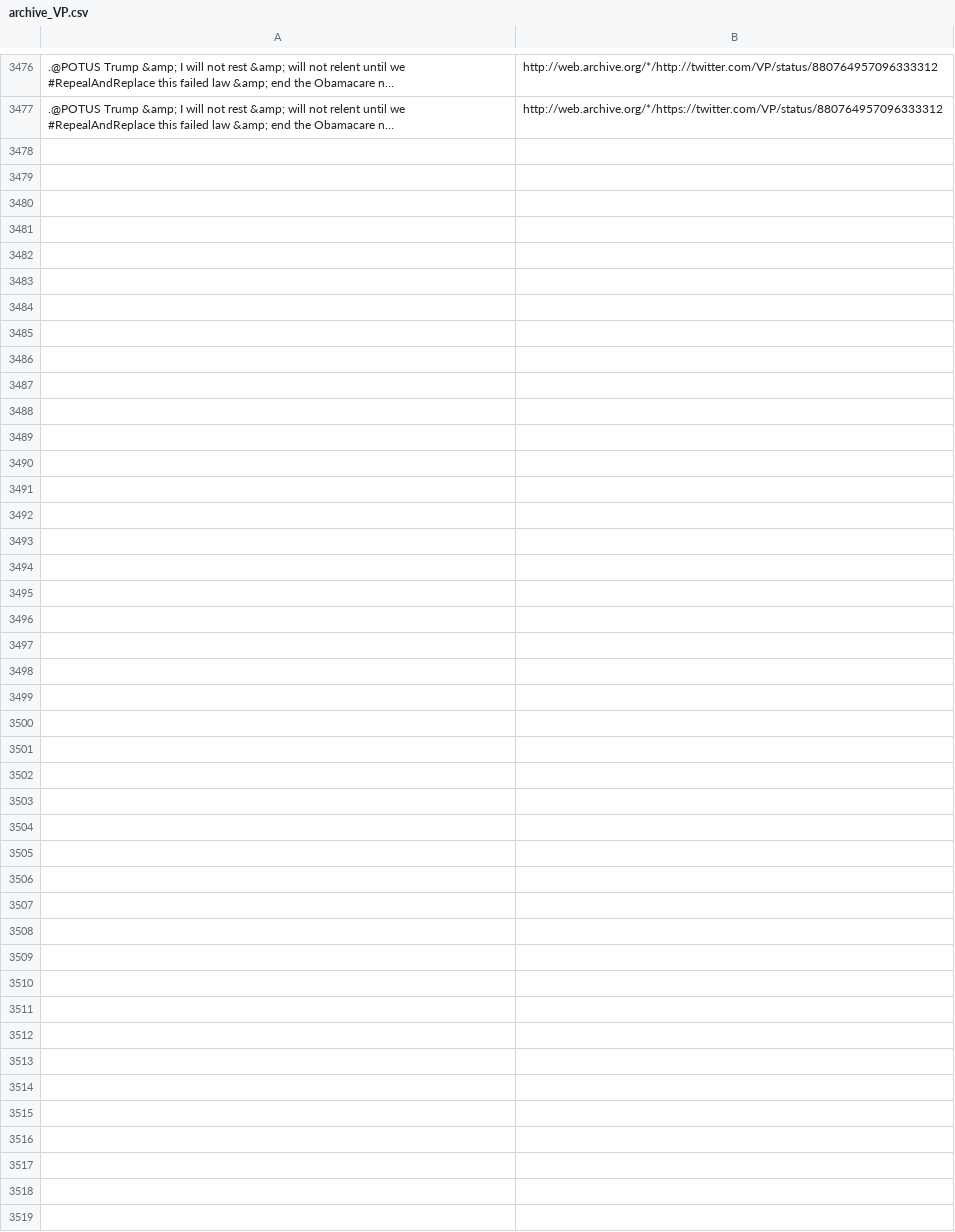
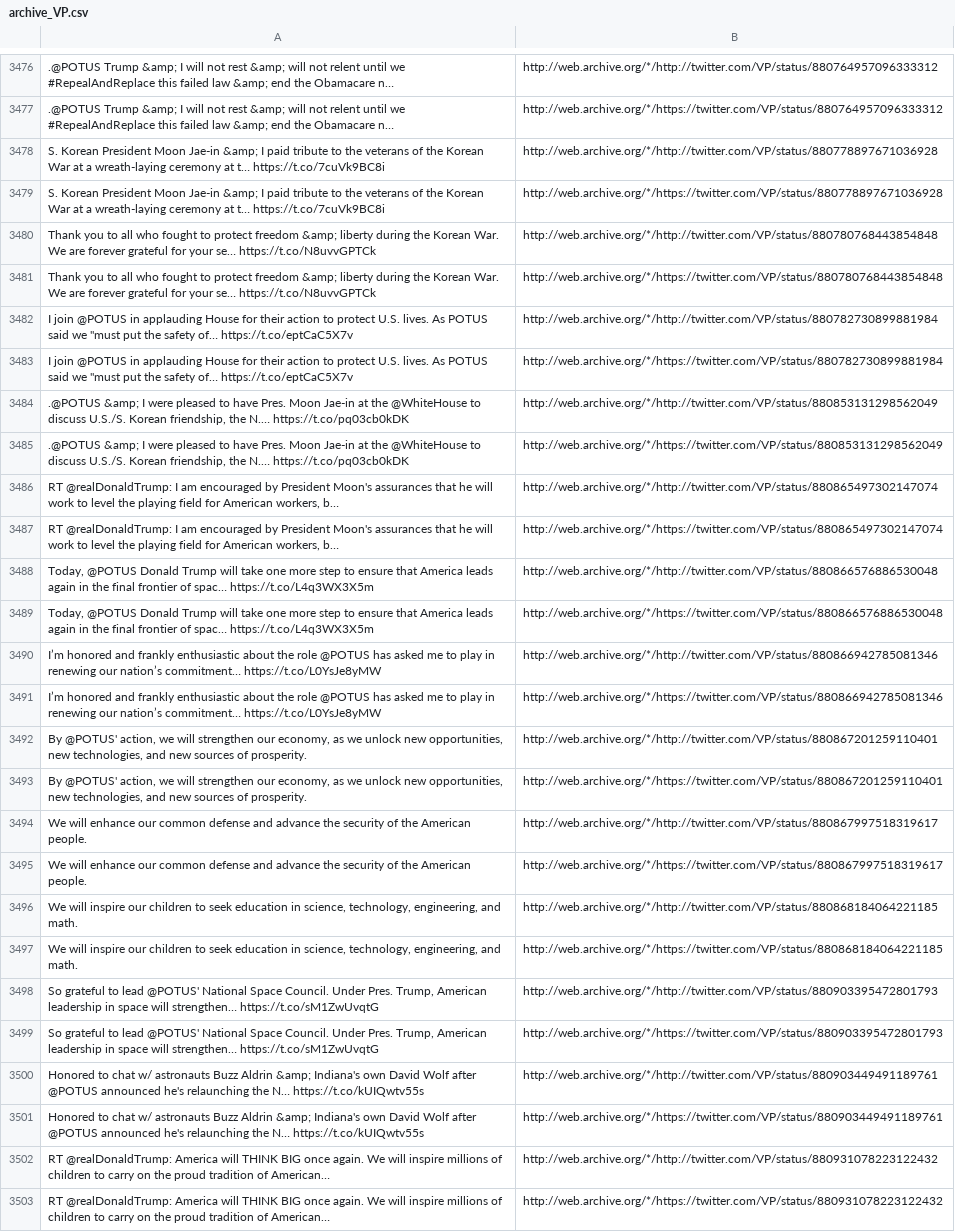
Before and after one commit to patrick-brian-mooney/archive-junta, a CSV file: data/archive_VP.csv, drawn as a sheet; only a part is shown, gaps mark what is left out; long unchanged cells end in …; the diff names each change by its address in the sheet, - before the commit and + after, or states it on an @@ line.

```diff
--- a/data/archive_VP.csv
+++ b/data/archive_VP.csv
+row 3478: S. Korean President Moon Jae-in &amp; I paid tribute to the veterans of the Korean War at a wreath-laying ceremony at t… https://t.co/7cuVk9BC8i | http://web.archive.org/*/http://twitter.com/VP/status/880778897671036928
+row 3479: S. Korean President Moon Jae-in &amp; I paid tribute to the veterans of the Korean War at a wreath-laying ceremony at t… https://t.co/7cuVk9BC8i | http://web.archive.org/*/https://twitter.com/VP/status/880778897671036928
+row 3480: Thank you to all who fought to protect freedom &amp; liberty during the Korean War. We are forever grateful for your se… https://t.co/N8uvvGPTCk | http://web.archive.org/*/http://twitter.com/VP/status/880780768443854848
+row 3481: Thank you to all who fought to protect freedom &amp; liberty during the Korean War. We are forever grateful for your se… https://t.co/N8uvvGPTCk | http://web.archive.org/*/https://twitter.com/VP/status/880780768443854848
+row 3482: I join @POTUS in applauding House for their action to protect U.S. lives. As POTUS said we "must put the safety of… https://t.co/eptCaC5X7v | http://web.archive.org/*/http://twitter.com/VP/status/880782730899881984
+row 3483: I join @POTUS in applauding House for their action to protect U.S. lives. As POTUS said we "must put the safety of… https://t.co/eptCaC5X7v | http://web.archive.org/*/https://twitter.com/VP/status/880782730899881984
+row 3484: .@POTUS &amp; I were pleased to have Pres. Moon Jae-in at the @WhiteHouse to discuss U.S./S. Korean friendship, the N.… https://t.co/pq03cb0kDK | http://web.archive.org/*/http://twitter.com/VP/status/880853131298562049
+row 3485: .@POTUS &amp; I were pleased to have Pres. Moon Jae-in at the @WhiteHouse to discuss U.S./S. Korean friendship, the N.… https://t.co/pq03cb0kDK | http://web.archive.org/*/https://twitter.com/VP/status/880853131298562049
+row 3486: RT @realDonaldTrump: I am encouraged by President Moon's assurances that he will work to level the playing field for American workers, b… | http://web.archive.org/*/http://twitter.com/VP/status/880865497302147074
+row 3487: RT @realDonaldTrump: I am encouraged by President Moon's assurances that he will work to level the playing field for American workers, b… | http://web.archive.org/*/https://twitter.com/VP/status/880865497302147074
+row 3488: Today, @POTUS Donald Trump will take one more step to ensure that America leads again in the final frontier of spac… https://t.co/L4q3WX3X5m | http://web.archive.org/*/http://twitter.com/VP/status/880866576886530048
+row 3489: Today, @POTUS Donald Trump will take one more step to ensure that America leads again in the final frontier of spac… https://t.co/L4q3WX3X5m | http://web.archive.org/*/https://twitter.com/VP/status/880866576886530048
+row 3490: I’m honored and frankly enthusiastic about the role @POTUS has asked me to play in renewing our nation’s commitment… https://t.co/L0YsJe8yMW | http://web.archive.org/*/http://twitter.com/VP/status/880866942785081346
+row 3491: I’m honored and frankly enthusiastic about the role @POTUS has asked me to play in renewing our nation’s commitment… https://t.co/L0YsJe8yMW | http://web.archive.org/*/https://twitter.com/VP/status/880866942785081346
+row 3492: By @POTUS' action, we will strengthen our economy, as we unlock new opportunities, new technologies, and new sources of prosperity. | http://web.archive.org/*/http://twitter.com/VP/status/880867201259110401
+row 3493: By @POTUS' action, we will strengthen our economy, as we unlock new opportunities, new technologies, and new sources of prosperity. | http://web.archive.org/*/https://twitter.com/VP/status/880867201259110401
+row 3494: We will enhance our common defense and advance the security of the American people. | http://web.archive.org/*/http://twitter.com/VP/status/880867997518319617
+row 3495: We will enhance our common defense and advance the security of the American people. | http://web.archive.org/*/https://twitter.com/VP/status/880867997518319617
+row 3496: We will inspire our children to seek education in science, technology, engineering, and math. | http://web.archive.org/*/http://twitter.com/VP/status/880868184064221185
+row 3497: We will inspire our children to seek education in science, technology, engineering, and math. | http://web.archive.org/*/https://twitter.com/VP/status/880868184064221185
+row 3498: So grateful to lead @POTUS' National Space Council. Under Pres. Trump, American leadership in space will strengthen… https://t.co/sM1ZwUvqtG | http://web.archive.org/*/http://twitter.com/VP/status/880903395472801793
+row 3499: So grateful to lead @POTUS' National Space Council. Under Pres. Trump, American leadership in space will strengthen… https://t.co/sM1ZwUvqtG | http://web.archive.org/*/https://twitter.com/VP/status/880903395472801793
+row 3500: Honored to chat w/ astronauts Buzz Aldrin &amp; Indiana's own David Wolf after @POTUS announced he's relaunching the N… https://t.co/kUIQwtv55s | http://web.archive.org/*/http://twitter.com/VP/status/880903449491189761
+row 3501: Honored to chat w/ astronauts Buzz Aldrin &amp; Indiana's own David Wolf after @POTUS announced he's relaunching the N… https://t.co/kUIQwtv55s | http://web.archive.org/*/https://twitter.com/VP/status/880903449491189761
+row 3502: RT @realDonaldTrump: America will THINK BIG once again. We will inspire millions of children to carry on the proud tradition of American… | http://web.archive.org/*/http://twitter.com/VP/status/880931078223122432
+row 3503: RT @realDonaldTrump: America will THINK BIG once again. We will inspire millions of children to carry on the proud tradition of American… | http://web.archive.org/*/https://twitter.com/VP/status/880931078223122432
```
Also changed, not shown: data/archive_POTUS.csv, data/archive_Scavino45.csv, 14 other files.
